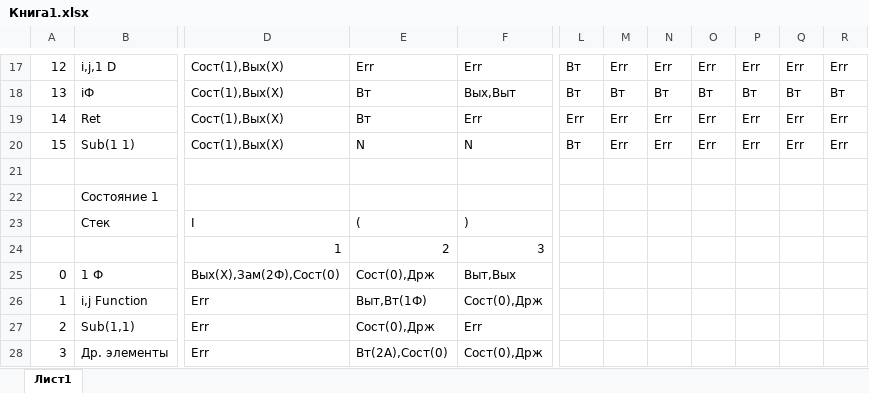
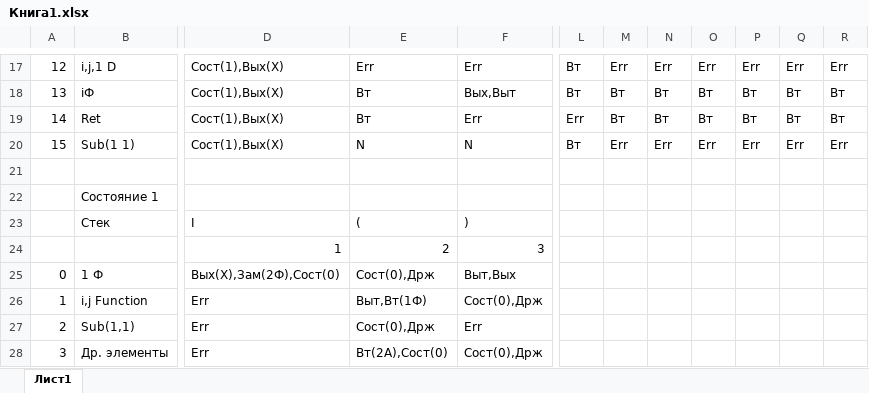
Before and after one commit to Grotekar/tyap, an Excel workbook: Книга1.xlsx, sheet Лист1, drawn as a sheet; only a part is shown, gaps mark what is left out; values as stored, in another font and other column widths than the file's, no borders; the diff names each change by its address in the sheet, - before the commit and + after, or states it on an @@ line.

```diff
--- a/Книга1.xlsx (sheet Лист1)
+++ b/Книга1.xlsx (sheet Лист1)
-M19: Err
+M19: Вт
-N19: Err
+N19: Вт
-O19: Err
+O19: Вт
-P19: Err
+P19: Вт
-Q19: Err
+Q19: Вт
-R19: Err
+R19: Вт
-E28: Вт(2А),Сост(0)
+E28: Вт(2A),Сост(0)
```
Also changed, not shown: 2 other files.
